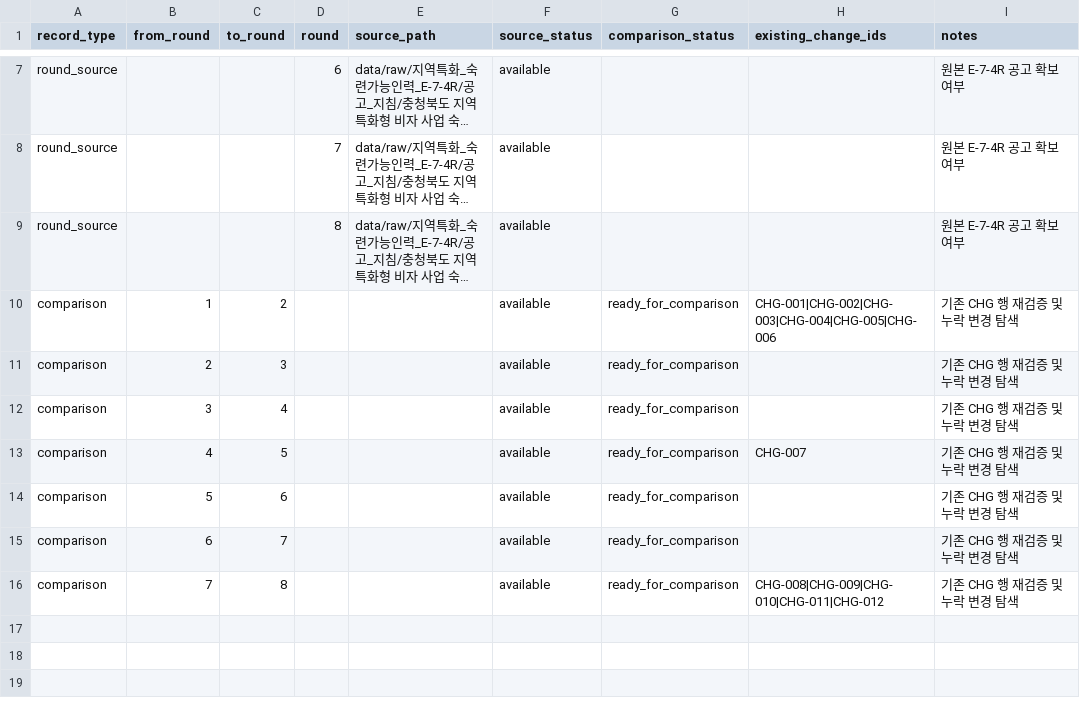
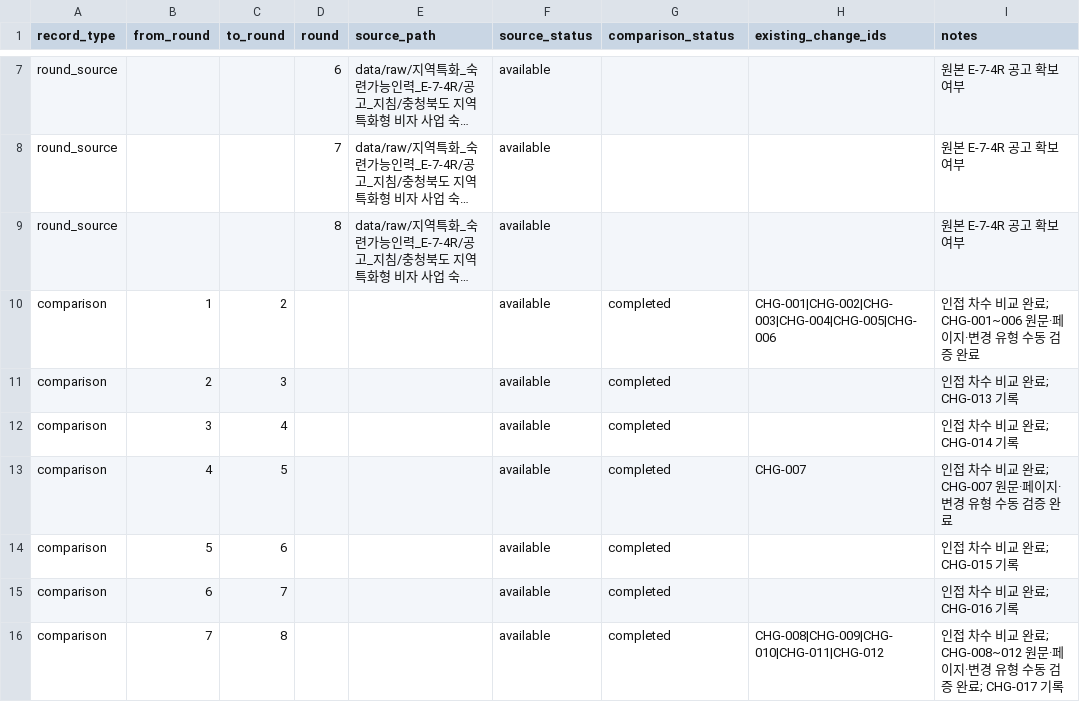
Before and after one commit to team-hansori/visa-data, a CSV file: extraction/B_E-7-4R/history/round_coverage.csv, drawn as a sheet; only a part is shown, gaps mark what is left out; long unchanged cells end in …; the diff names each change by its address in the sheet, - before the commit and + after, or states it on an @@ line.

Commit message:
data: 회차 대조 완료 상태 반영 (#40)

```diff
--- a/extraction/B_E-7-4R/history/round_coverage.csv
+++ b/extraction/B_E-7-4R/history/round_coverage.csv
-G10:G16 (comparison_status): ready_for_comparison
+G10:G16 (comparison_status): completed
-I10 (notes): 기존 CHG 행 재검증 및 누락 변경 탐색
+I10 (notes): 인접 차수 비교 완료; CHG-001~006 원문·페이지·변경 유형 수동 검증 완료
-I11 (notes): 기존 CHG 행 재검증 및 누락 변경 탐색
+I11 (notes): 인접 차수 비교 완료; CHG-013 기록
-I12 (notes): 기존 CHG 행 재검증 및 누락 변경 탐색
+I12 (notes): 인접 차수 비교 완료; CHG-014 기록
-I13 (notes): 기존 CHG 행 재검증 및 누락 변경 탐색
+I13 (notes): 인접 차수 비교 완료; CHG-007 원문·페이지·변경 유형 수동 검증 완료
-I14 (notes): 기존 CHG 행 재검증 및 누락 변경 탐색
+I14 (notes): 인접 차수 비교 완료; CHG-015 기록
-I15 (notes): 기존 CHG 행 재검증 및 누락 변경 탐색
+I15 (notes): 인접 차수 비교 완료; CHG-016 기록
-I16 (notes): 기존 CHG 행 재검증 및 누락 변경 탐색
+I16 (notes): 인접 차수 비교 완료; CHG-008~012 원문·페이지·변경 유형 수동 검증 완료; CHG-017 기록
```
